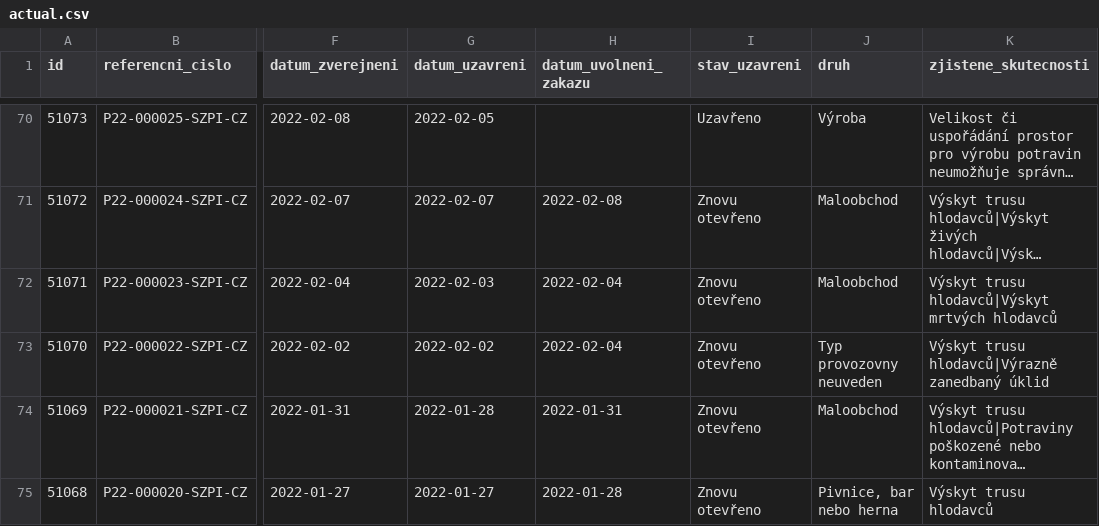
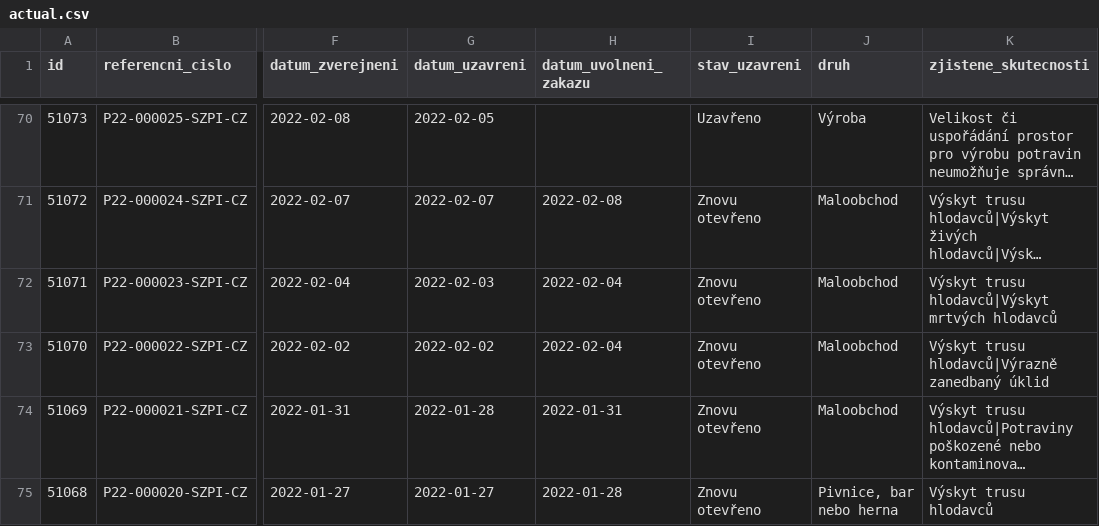
Before and after one commit to jandolezal/potraviny, a CSV file: data/actual.csv, drawn as a sheet; only a part is shown, gaps mark what is left out; long unchanged cells end in …; the diff names each change by its address in the sheet, - before the commit and + after, or states it on an @@ line.

```diff
--- a/data/actual.csv
+++ b/data/actual.csv
-J73 (druh): Typ provozovny neuveden
+J73 (druh): Maloobchod
```
